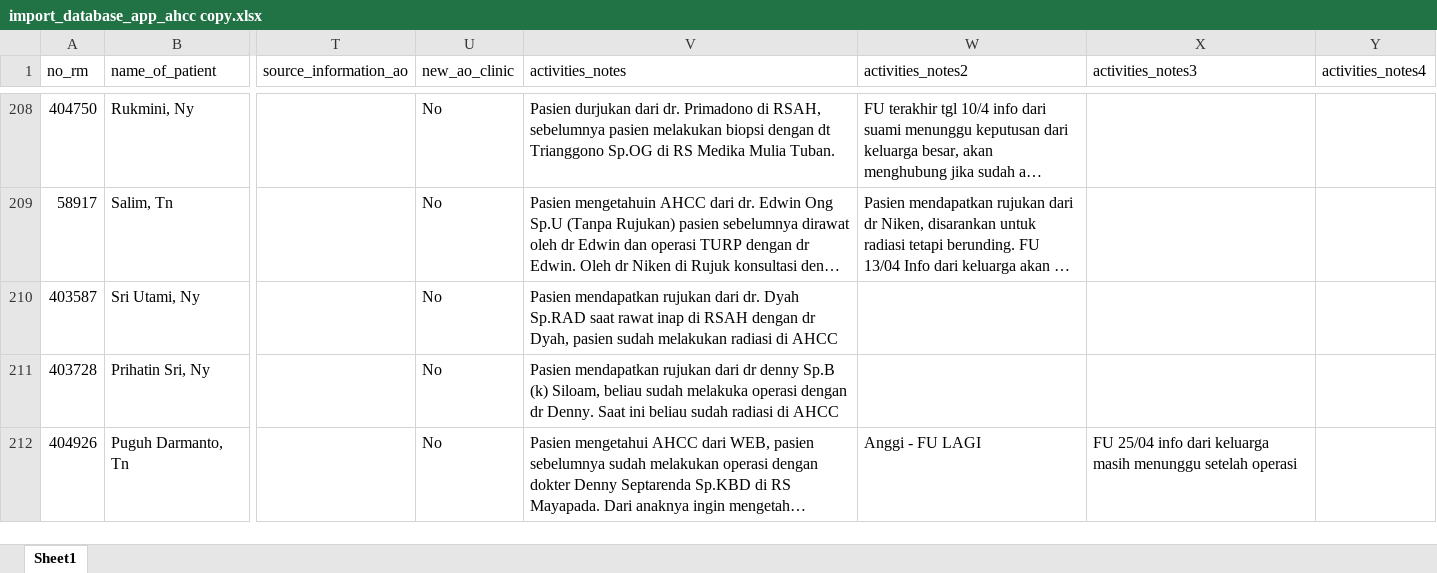
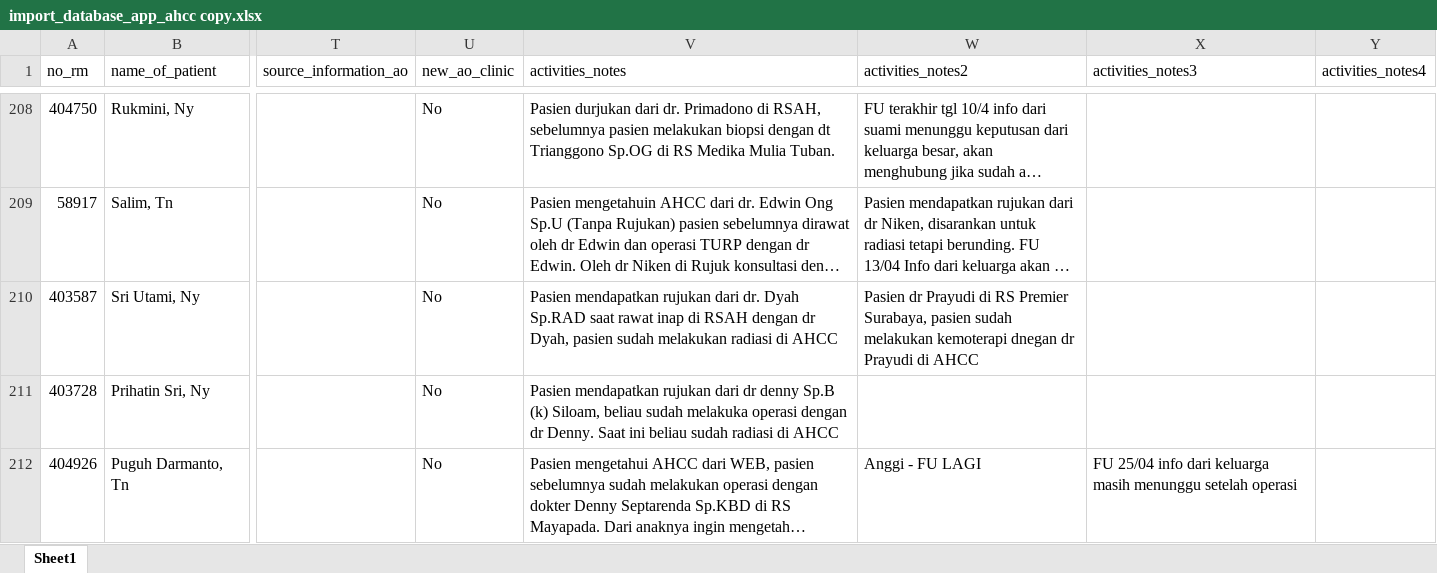
Before and after one commit to trenaldy-online/report-pa, an Excel workbook: import_database_app_ahcc copy.xlsx, sheet Sheet1, drawn as a sheet; only a part is shown, gaps mark what is left out; long unchanged cells end in …; values as stored, in another font and other column widths than the file's, no borders; the diff covers the shown part only; the diff names each change by its address in the sheet, - before the commit and + after, or states it on an @@ line.

```diff
--- a/import_database_app_ahcc copy.xlsx (sheet Sheet1)
+++ b/import_database_app_ahcc copy.xlsx (sheet Sheet1)
-W210 (activities_notes2): (empty)
+W210 (activities_notes2): Pasien dr Prayudi di RS Premier Surabaya, pasien sudah melakukan kemoterapi dnegan dr Prayudi di AHCC
```
Also changed, not shown: 6 removed rows and 2 edited cells elsewhere in this sheet, 3 other files.
